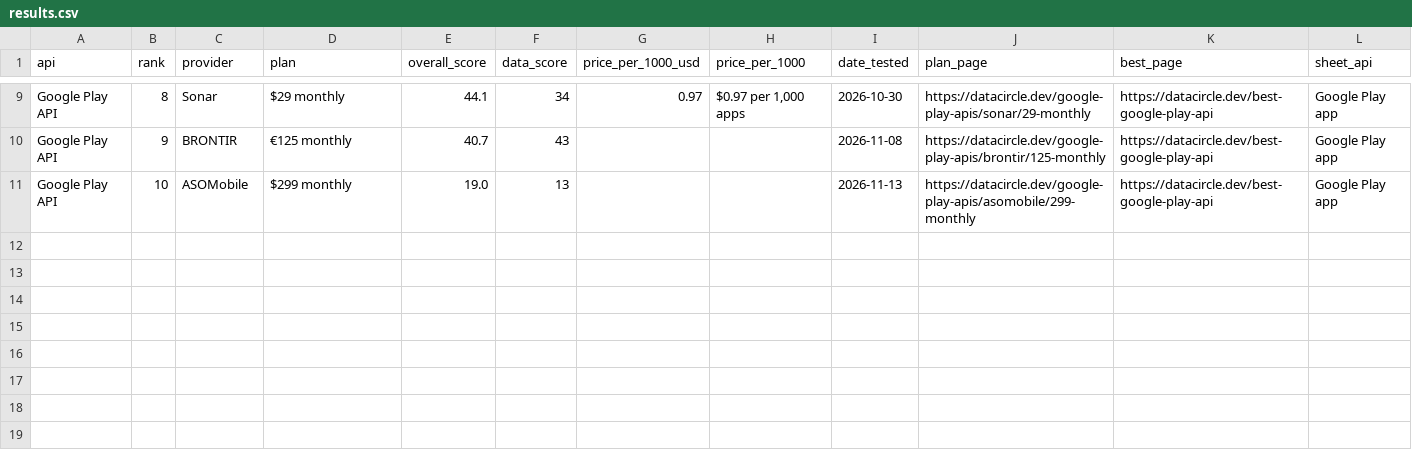
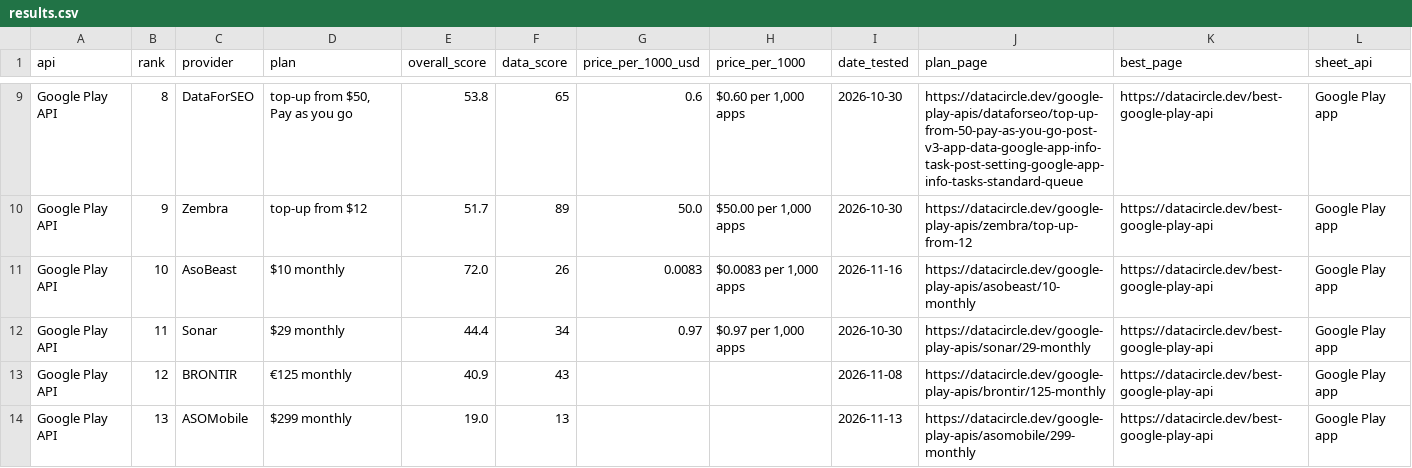
Before and after one commit to waynehamadi/best-google-play-api, a CSV file: results.csv, drawn as a sheet; only a part is shown, gaps mark what is left out; the diff covers the shown part only; the diff names each change by its address in the sheet, - before the commit and + after, or states it on an @@ line.

Commit message:
Benchmark results from datacircle.dev

```diff
--- a/results.csv
+++ b/results.csv
-C9 (provider): Sonar
+C9 (provider): DataForSEO
-D9 (plan): $29 monthly
+D9 (plan): top-up from $50, Pay as you go
-E9 (overall_score): 44.1
+E9 (overall_score): 53.8
-F9 (data_score): 34
+F9 (data_score): 65
-G9 (price_per_1000_usd): 0.97
+G9 (price_per_1000_usd): 0.6
-H9 (price_per_1000): $0.97 per 1,000 apps
+H9 (price_per_1000): $0.60 per 1,000 apps
-J9 (plan_page): https://datacircle.dev/google-play-apis/sonar/29-monthly
+J9 (plan_page): https://datacircle.dev/google-play-apis/dataforseo/top-up-from-50-pay-as-you-go-post-v3-app-data-google-app-info-task-post-setting-google-app-info-tasks-standard-queue
-C10 (provider): BRONTIR
+C10 (provider): Zembra
-D10 (plan): €125 monthly
+D10 (plan): top-up from $12
-E10 (overall_score): 40.7
+E10 (overall_score): 51.7
-F10 (data_score): 43
+F10 (data_score): 89
-G10 (price_per_1000_usd): (empty)
+G10 (price_per_1000_usd): 50.0
-H10 (price_per_1000): (empty)
+H10 (price_per_1000): $50.00 per 1,000 apps
-I10 (date_tested): 2026-11-08
+I10 (date_tested): 2026-10-30
-J10 (plan_page): https://datacircle.dev/google-play-apis/brontir/125-monthly
+J10 (plan_page): https://datacircle.dev/google-play-apis/zembra/top-up-from-12
-C11 (provider): ASOMobile
+C11 (provider): AsoBeast
-D11 (plan): $299 monthly
+D11 (plan): $10 monthly
-E11 (overall_score): 19.0
+E11 (overall_score): 72.0
-F11 (data_score): 13
+F11 (data_score): 26
-G11 (price_per_1000_usd): (empty)
+G11 (price_per_1000_usd): 0.0083
-H11 (price_per_1000): (empty)
+H11 (price_per_1000): $0.0083 per 1,000 apps
-I11 (date_tested): 2026-11-13
+I11 (date_tested): 2026-11-16
-J11 (plan_page): https://datacircle.dev/google-play-apis/asomobile/299-monthly
+J11 (plan_page): https://datacircle.dev/google-play-apis/asobeast/10-monthly
+row 12: Google Play API | 11 | Sonar | $29 monthly | 44.4 | 34 | 0.97 | $0.97 per 1,000 apps | 2026-10-30 | https://datacircle.dev/google-play-apis/sonar/29-monthly | https://datacircle.dev/best-google-play-api | Google Play app
+row 13: Google Play API | 12 | BRONTIR | €125 monthly | 40.9 | 43 |  |  | 2026-11-08 | https://datacircle.dev/google-play-apis/brontir/125-monthly | https://datacircle.dev/best-google-play-api | Google Play app
+row 14: Google Play API | 13 | ASOMobile | $299 monthly | 19.0 | 13 |  |  | 2026-11-13 | https://datacircle.dev/google-play-apis/asomobile/299-monthly | https://datacircle.dev/best-google-play-api | Google Play app
```
Also changed, not shown: 27 edited cells elsewhere in this file, 1 other file.
